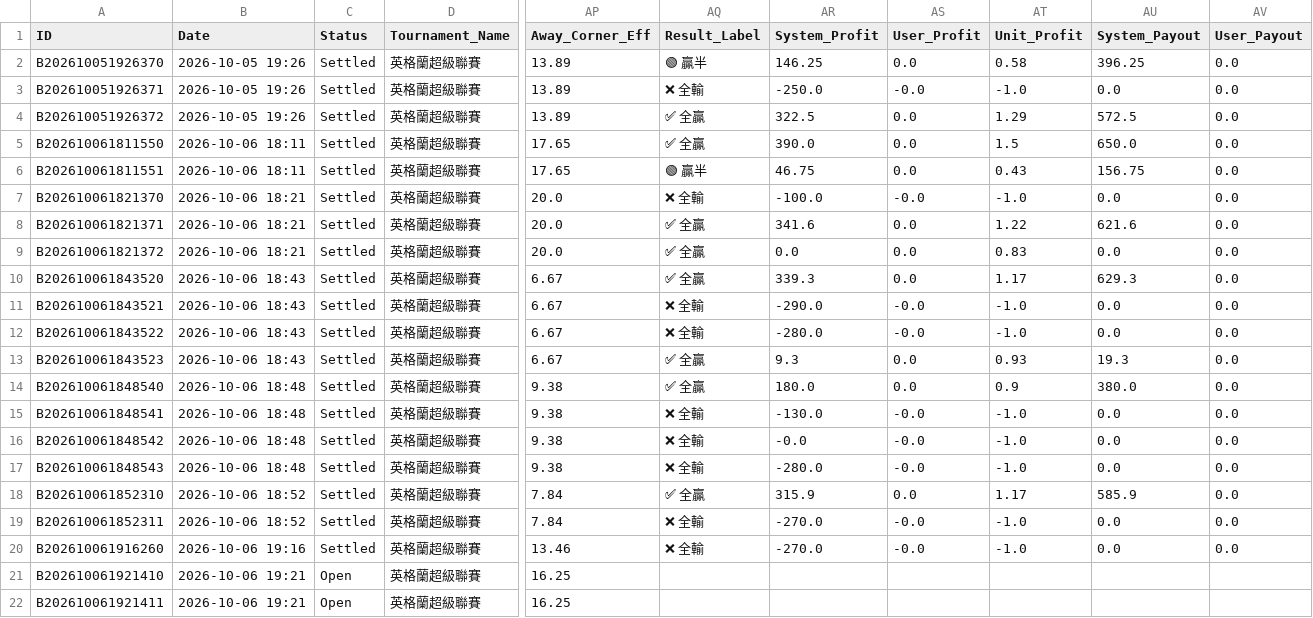
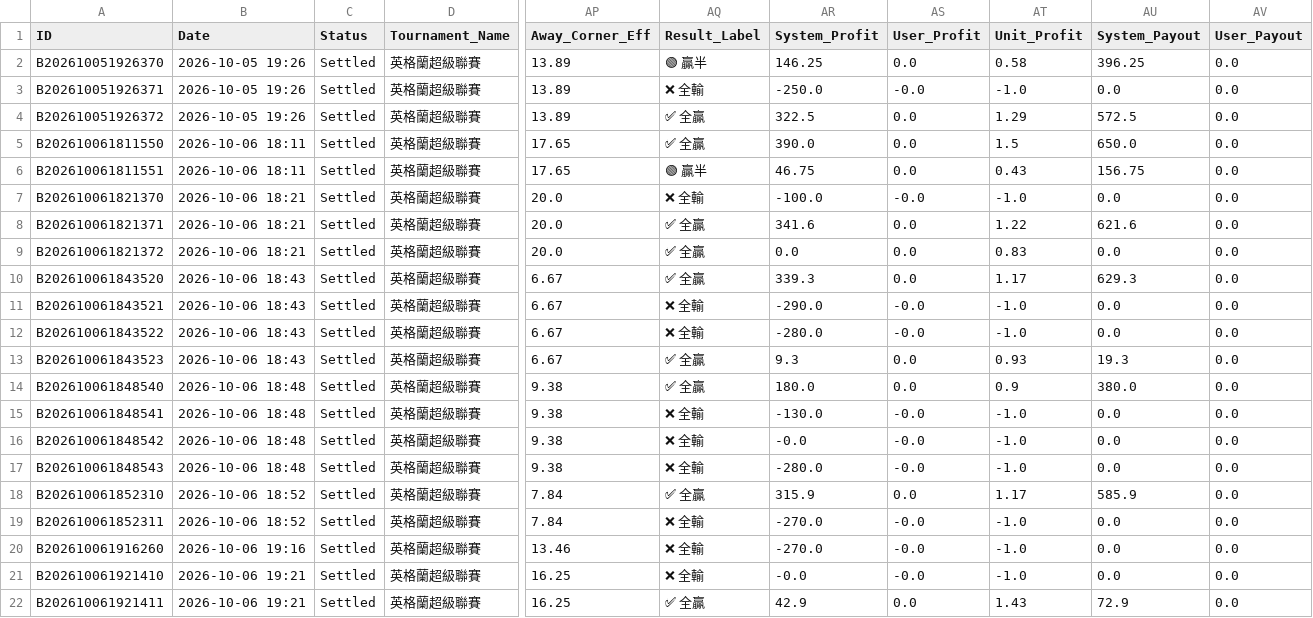
Before and after one commit to tipsme98/FB-app, a CSV file: football_betting_db.csv, drawn as a sheet; only a part is shown, gaps mark what is left out; the diff names each change by its address in the sheet, - before the commit and + after, or states it on an @@ line.

Commit message:
Auto-update football_betting_db.csv via Streamlit App [2026-10-06 19:23:32]

```diff
--- a/football_betting_db.csv
+++ b/football_betting_db.csv
-C21:C22 (Status): Open
+C21:C22 (Status): Settled
-AQ21 (Result_Label): (empty)
+AQ21 (Result_Label): ❌ 全輸
-AR21 (System_Profit): (empty)
+AR21 (System_Profit): -0.0
-AS21 (User_Profit): (empty)
+AS21 (User_Profit): -0.0
-AT21 (Unit_Profit): (empty)
+AT21 (Unit_Profit): -1.0
-AU21 (System_Payout): (empty)
+AU21 (System_Payout): 0.0
-AV21:AV22 (User_Payout): (empty)
+AV21:AV22 (User_Payout): 0.0
-AQ22 (Result_Label): (empty)
+AQ22 (Result_Label): ✅ 全贏
-AR22 (System_Profit): (empty)
+AR22 (System_Profit): 42.9
-AS22 (User_Profit): (empty)
+AS22 (User_Profit): 0.0
-AT22 (Unit_Profit): (empty)
+AT22 (Unit_Profit): 1.43
-AU22 (System_Payout): (empty)
+AU22 (System_Payout): 72.9
```
